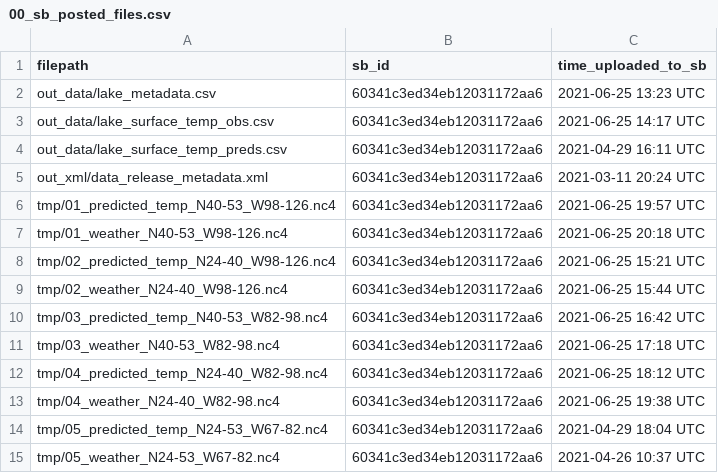
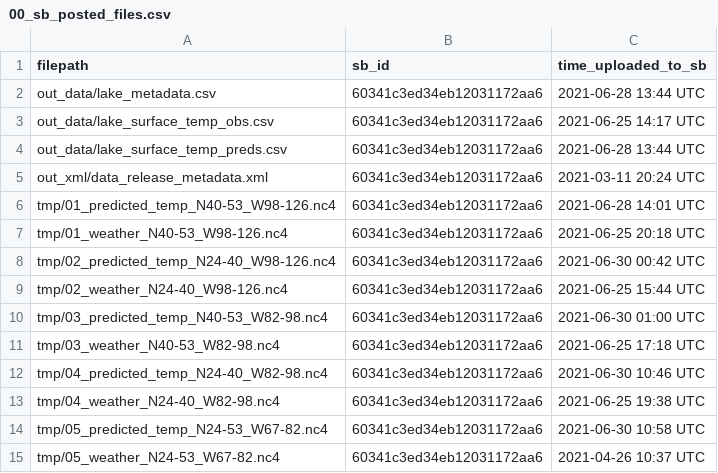
Before and after one commit to jordansread/lakesurf-data-release, a CSV file: log/00_sb_posted_files.csv, drawn as a sheet.

Commit message:
Update preds files

```diff
--- a/log/00_sb_posted_files.csv
+++ b/log/00_sb_posted_files.csv
@@ -1,15 +1,15 @@
 filepath,sb_id,time_uploaded_to_sb
-out_data/lake_metadata.csv,60341c3ed34eb12031172aa6,2021-06-25 13:23 UTC
+out_data/lake_metadata.csv,60341c3ed34eb12031172aa6,2021-06-28 13:44 UTC
 out_data/lake_surface_temp_obs.csv,60341c3ed34eb12031172aa6,2021-06-25 14:17 UTC
-out_data/lake_surface_temp_preds.csv,60341c3ed34eb12031172aa6,2021-04-29 16:11 UTC
+out_data/lake_surface_temp_preds.csv,60341c3ed34eb12031172aa6,2021-06-28 13:44 UTC
 out_xml/data_release_metadata.xml,60341c3ed34eb12031172aa6,2021-03-11 20:24 UTC
-tmp/01_predicted_temp_N40-53_W98-126.nc4,60341c3ed34eb12031172aa6,2021-06-25 19:57 UTC
+tmp/01_predicted_temp_N40-53_W98-126.nc4,60341c3ed34eb12031172aa6,2021-06-28 14:01 UTC
 tmp/01_weather_N40-53_W98-126.nc4,60341c3ed34eb12031172aa6,2021-06-25 20:18 UTC
-tmp/02_predicted_temp_N24-40_W98-126.nc4,60341c3ed34eb12031172aa6,2021-06-25 15:21 UTC
+tmp/02_predicted_temp_N24-40_W98-126.nc4,60341c3ed34eb12031172aa6,2021-06-30 00:42 UTC
 tmp/02_weather_N24-40_W98-126.nc4,60341c3ed34eb12031172aa6,2021-06-25 15:44 UTC
-tmp/03_predicted_temp_N40-53_W82-98.nc4,60341c3ed34eb12031172aa6,2021-06-25 16:42 UTC
+tmp/03_predicted_temp_N40-53_W82-98.nc4,60341c3ed34eb12031172aa6,2021-06-30 01:00 UTC
 tmp/03_weather_N40-53_W82-98.nc4,60341c3ed34eb12031172aa6,2021-06-25 17:18 UTC
-tmp/04_predicted_temp_N24-40_W82-98.nc4,60341c3ed34eb12031172aa6,2021-06-25 18:12 UTC
+tmp/04_predicted_temp_N24-40_W82-98.nc4,60341c3ed34eb12031172aa6,2021-06-30 10:46 UTC
 tmp/04_weather_N24-40_W82-98.nc4,60341c3ed34eb12031172aa6,2021-06-25 19:38 UTC
-tmp/05_predicted_temp_N24-53_W67-82.nc4,60341c3ed34eb12031172aa6,2021-04-29 18:04 UTC
+tmp/05_predicted_temp_N24-53_W67-82.nc4,60341c3ed34eb12031172aa6,2021-06-30 10:58 UTC
 tmp/05_weather_N24-53_W67-82.nc4,60341c3ed34eb12031172aa6,2021-04-26 10:37 UTC
```
